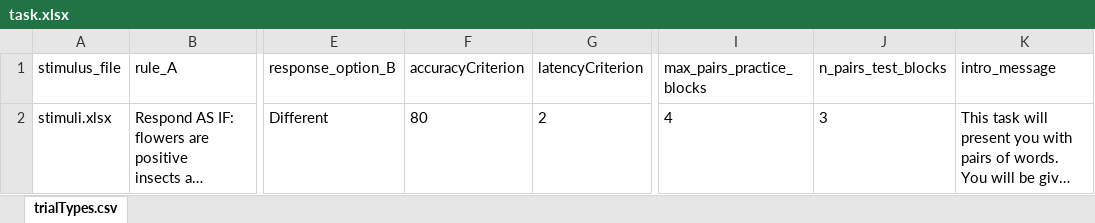
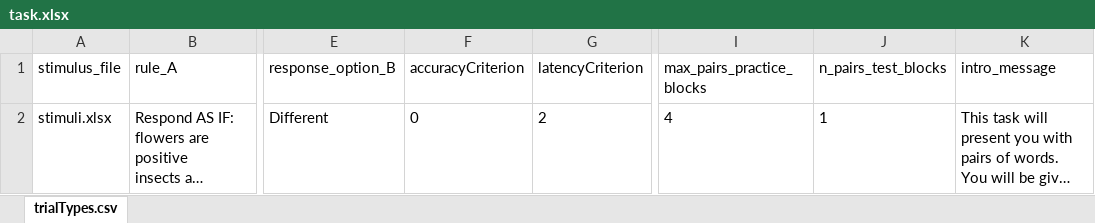
Before and after one commit to ianhussey/OpenSourceIRAP, an Excel workbook: task.xlsx, sheet trialTypes.csv, drawn as a sheet; only a part is shown, gaps mark what is left out; long unchanged cells end in …; values as stored, in another font and other column widths than the file's, no borders; the diff names each change by its address in the sheet, - before the commit and + after, or states it on an @@ line.

```diff
--- a/task.xlsx (sheet trialTypes.csv)
+++ b/task.xlsx (sheet trialTypes.csv)
-F2 (accuracyCriterion): 80
+F2 (accuracyCriterion): 0
-J2 (n_pairs_test_blocks): 3
+J2 (n_pairs_test_blocks): 1
```
Also changed, not shown: 5 other files.
